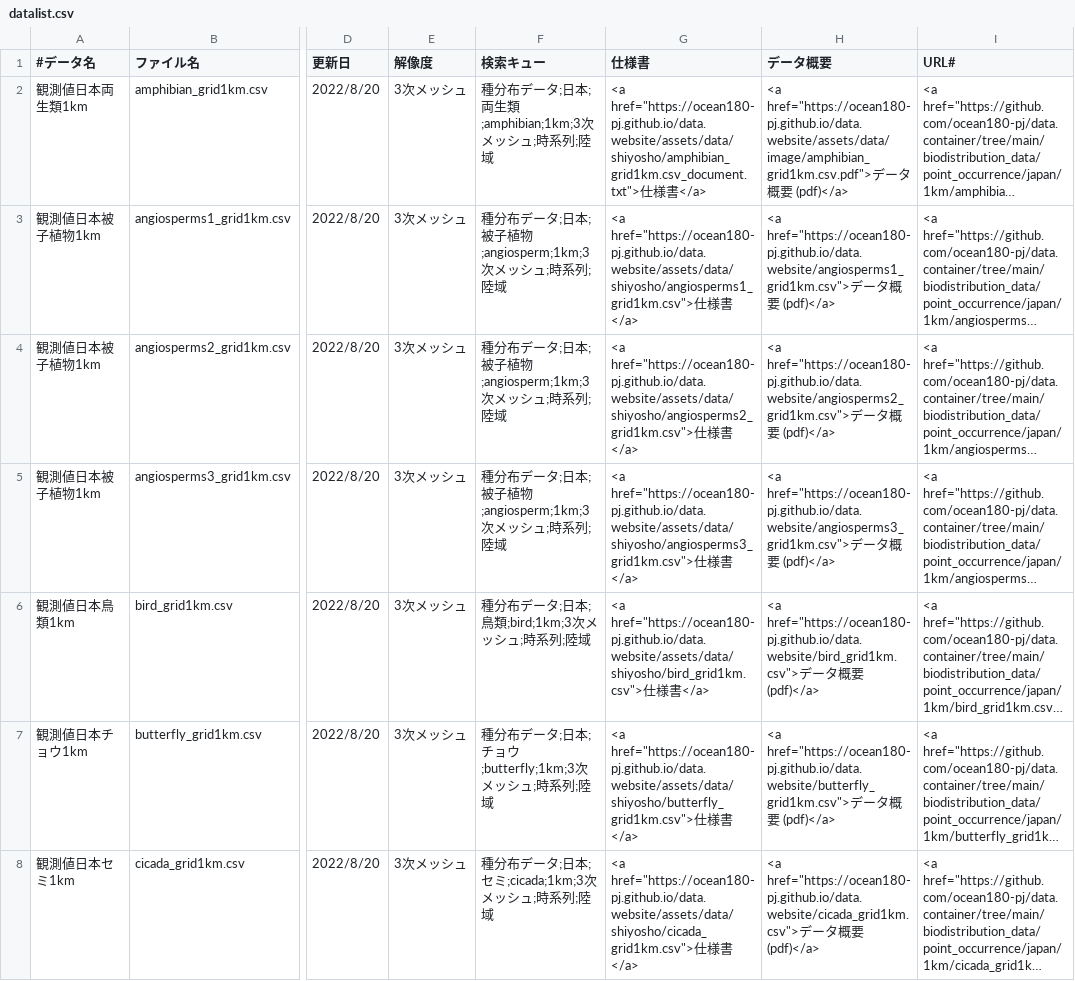
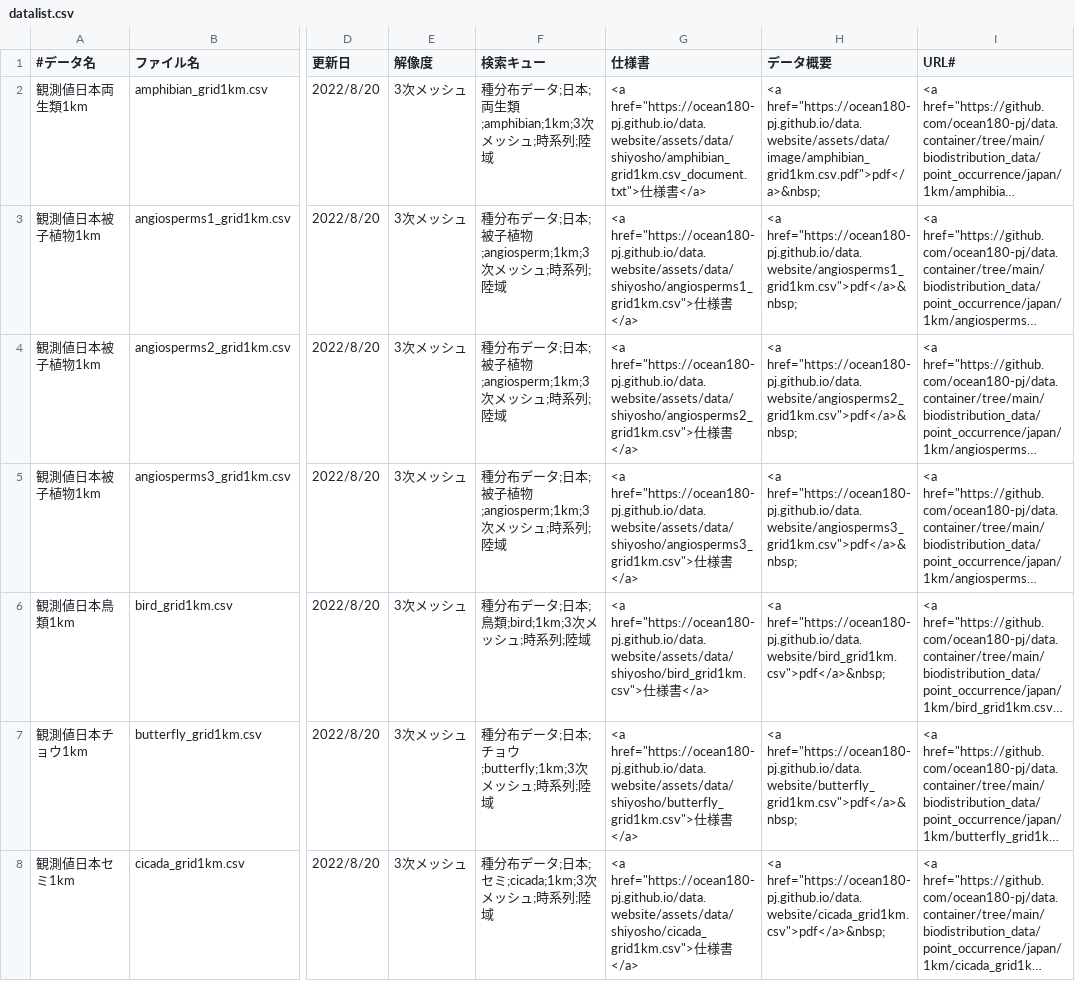
Before and after one commit to ocean180-pj/data.website, a CSV file: assets/data/datalist.csv, drawn as a sheet; only a part is shown, gaps mark what is left out; long unchanged cells end in …; the diff covers the shown part only; the diff names each change by its address in the sheet, - before the commit and + after, or states it on an @@ line.

Commit message:
shiyo

```diff
--- a/assets/data/datalist.csv
+++ b/assets/data/datalist.csv
-H2 (データ概要): <a href="https://ocean180-pj.github.io/data.website/assets/data/image/amphibian_grid1km.csv.pdf">データ概要 (pdf)</a>
+H2 (データ概要): <a href="https://ocean180-pj.github.io/data.website/assets/data/image/amphibian_grid1km.csv.pdf">pdf</a>&nbsp;
-H3 (データ概要): <a href="https://ocean180-pj.github.io/data.website/angiosperms1_grid1km.csv">データ概要 (pdf)</a>
+H3 (データ概要): <a href="https://ocean180-pj.github.io/data.website/angiosperms1_grid1km.csv">pdf</a>&nbsp;
-H4 (データ概要): <a href="https://ocean180-pj.github.io/data.website/angiosperms2_grid1km.csv">データ概要 (pdf)</a>
+H4 (データ概要): <a href="https://ocean180-pj.github.io/data.website/angiosperms2_grid1km.csv">pdf</a>&nbsp;
-H5 (データ概要): <a href="https://ocean180-pj.github.io/data.website/angiosperms3_grid1km.csv">データ概要 (pdf)</a>
+H5 (データ概要): <a href="https://ocean180-pj.github.io/data.website/angiosperms3_grid1km.csv">pdf</a>&nbsp;
-H6 (データ概要): <a href="https://ocean180-pj.github.io/data.website/bird_grid1km.csv">データ概要 (pdf)</a>
+H6 (データ概要): <a href="https://ocean180-pj.github.io/data.website/bird_grid1km.csv">pdf</a>&nbsp;
-H7 (データ概要): <a href="https://ocean180-pj.github.io/data.website/butterfly_grid1km.csv">データ概要 (pdf)</a>
+H7 (データ概要): <a href="https://ocean180-pj.github.io/data.website/butterfly_grid1km.csv">pdf</a>&nbsp;
-H8 (データ概要): <a href="https://ocean180-pj.github.io/data.website/cicada_grid1km.csv">データ概要 (pdf)</a>
+H8 (データ概要): <a href="https://ocean180-pj.github.io/data.website/cicada_grid1km.csv">pdf</a>&nbsp;
```
Also changed, not shown: 69 edited cells elsewhere in this file.
